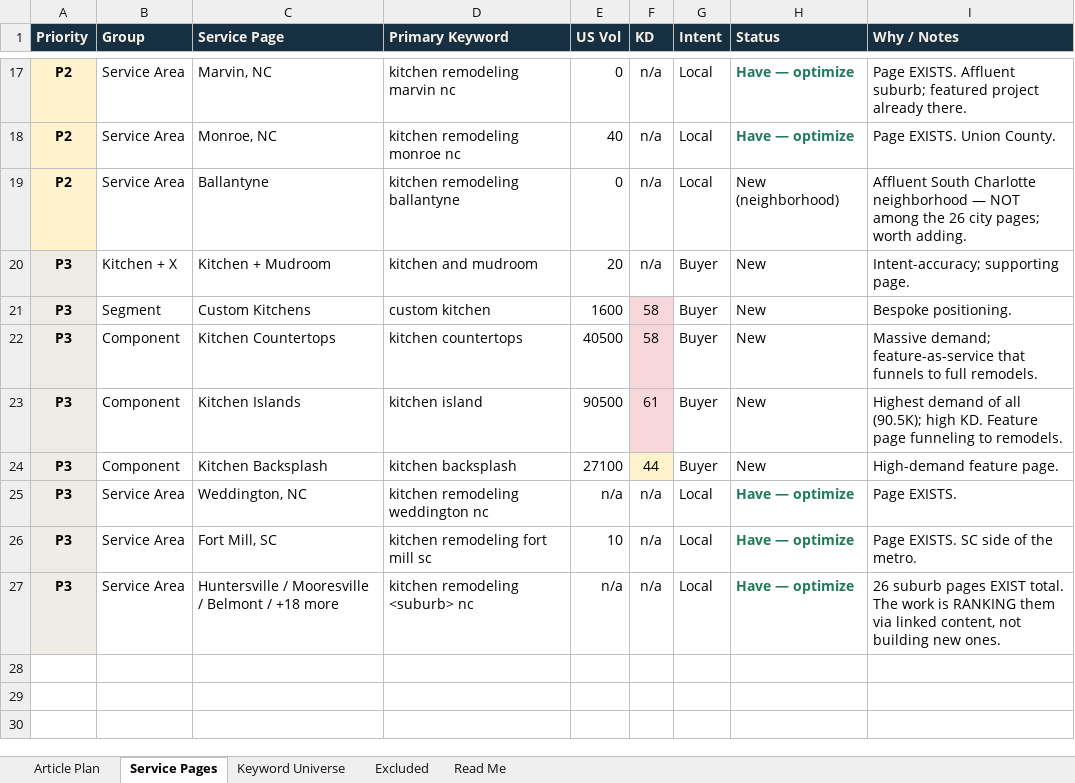
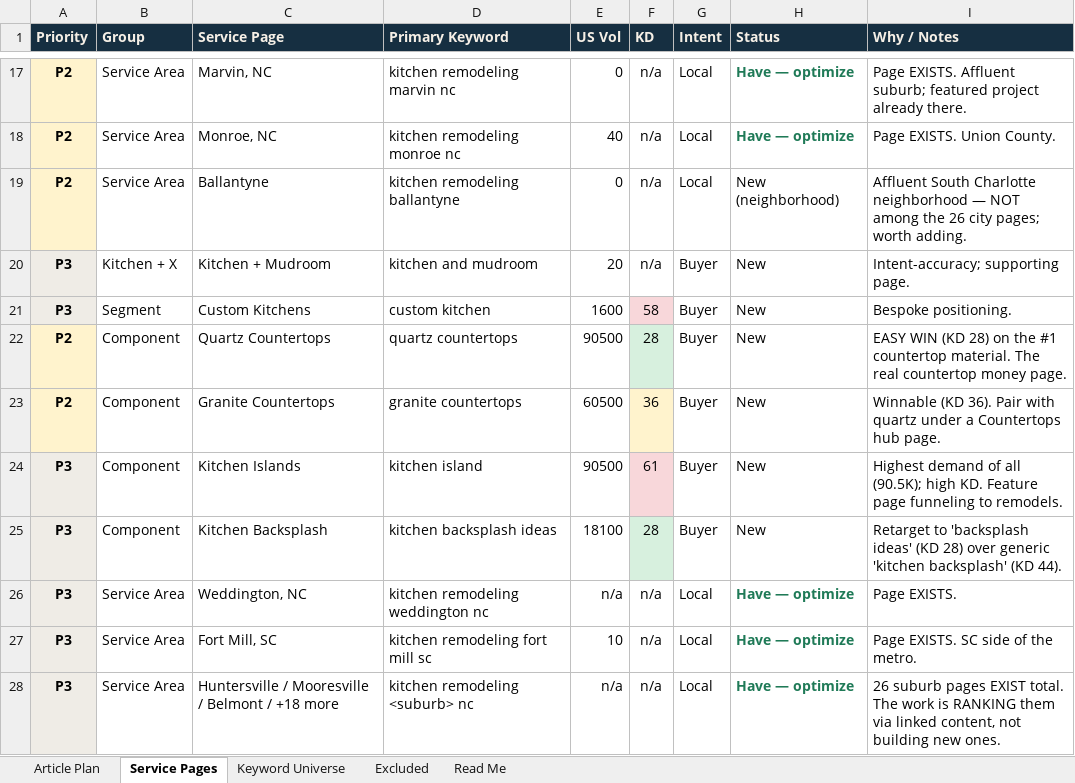
Before and after one commit to jonestj-boop/decks, an Excel workbook: decks/7-day-kitchens/keyword-research.xlsx, sheet Service Pages, drawn as a sheet; only a part is shown, gaps mark what is left out; values as stored, in another font and other column widths than the file's, no borders; removed rows and columns are numbered as before the commit, all else as after; the diff names each change by its address in the sheet, - before the commit and + after, or states it on an @@ line.

```diff
--- a/decks/7-day-kitchens/keyword-research.xlsx (sheet Service Pages)
+++ b/decks/7-day-kitchens/keyword-research.xlsx (sheet Service Pages)
-row 22: P3 | Component | Kitchen Countertops | kitchen countertops | 40500 | 58 | Buyer | New | Massive demand; feature-as-service that funnels to full remodels.
+row 22: P2 | Component | Quartz Countertops | quartz countertops | 90500 | 28 | Buyer | New | EASY WIN (KD 28) on the #1 countertop material. The real countertop money page.
+row 23: P2 | Component | Granite Countertops | granite countertops | 60500 | 36 | Buyer | New | Winnable (KD 36). Pair with quartz under a Countertops hub page.
-D25 (Primary Keyword): kitchen backsplash
+D25 (Primary Keyword): kitchen backsplash ideas
-E25 (US Vol): 27100
+E25 (US Vol): 18100
-F25 (KD): 44
+F25 (KD): 28
-F25 fill: #FFF3CD
+F25 fill: #D7F0DE
-I25 (Why / Notes): High-demand feature page.
+I25 (Why / Notes): Retarget to 'backsplash ideas' (KD 28) over generic 'kitchen backsplash' (KD 44).
```
Also changed, not shown: sheet Article Plan, sheet Keyword Universe, 1 other file.
